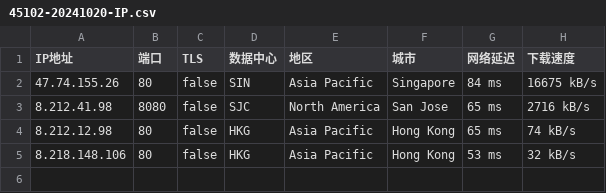
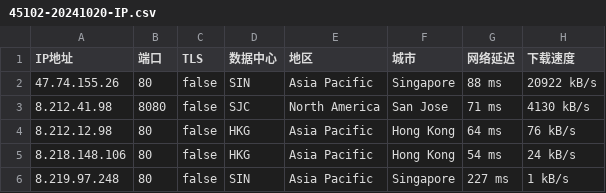
Before and after one commit to CEG1225/test, a CSV file: 45102-20241020-IP.csv, drawn as a sheet.

Commit message:
更新 45102-20241020-IP.csv

```diff
--- a/45102-20241020-IP.csv
+++ b/45102-20241020-IP.csv
@@ -1,5 +1,6 @@
 IP地址,端口,TLS,数据中心,地区,城市,网络延迟,下载速度
-47.74.155.26,80,false,SIN,Asia Pacific,Singapore,84 ms,16675 kB/s
-8.212.41.98,8080,false,SJC,North America,San Jose,65 ms,2716 kB/s
-8.212.12.98,80,false,HKG,Asia Pacific,Hong Kong,65 ms,74 kB/s
-8.218.148.106,80,false,HKG,Asia Pacific,Hong Kong,53 ms,32 kB/s
+47.74.155.26,80,false,SIN,Asia Pacific,Singapore,88 ms,20922 kB/s
+8.212.41.98,8080,false,SJC,North America,San Jose,71 ms,4130 kB/s
+8.212.12.98,80,false,HKG,Asia Pacific,Hong Kong,64 ms,76 kB/s
+8.218.148.106,80,false,HKG,Asia Pacific,Hong Kong,54 ms,24 kB/s
+8.219.97.248,80,false,SIN,Asia Pacific,Singapore,227 ms,1 kB/s
```
